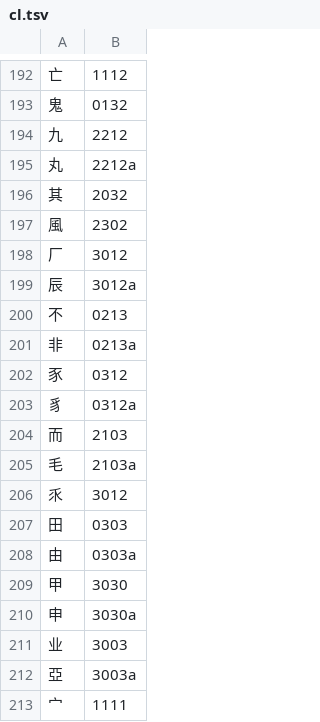
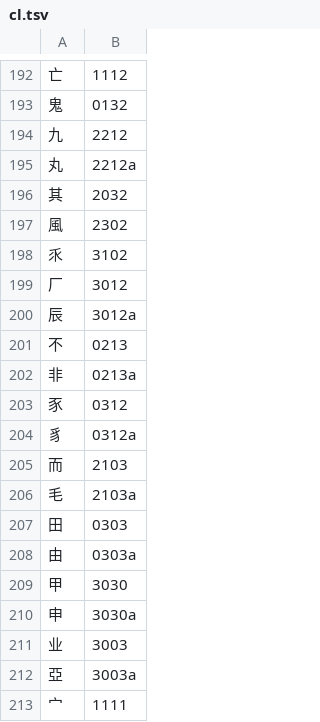
Before and after one commit to chenlin014/jiezi, a TSV file: chordmap/cl.tsv, drawn as a sheet; only a part is shown, gaps mark what is left out.

```diff
--- a/chordmap/cl.tsv
+++ b/chordmap/cl.tsv
@@ -197,2 +197,3 @@
 風	2302
+乑	3102
 厂	3012
@@ -205,3 +206,2 @@
 毛	2103a
-乑	3012
 田	0303
```
Also changed, not shown: 1 other file.
